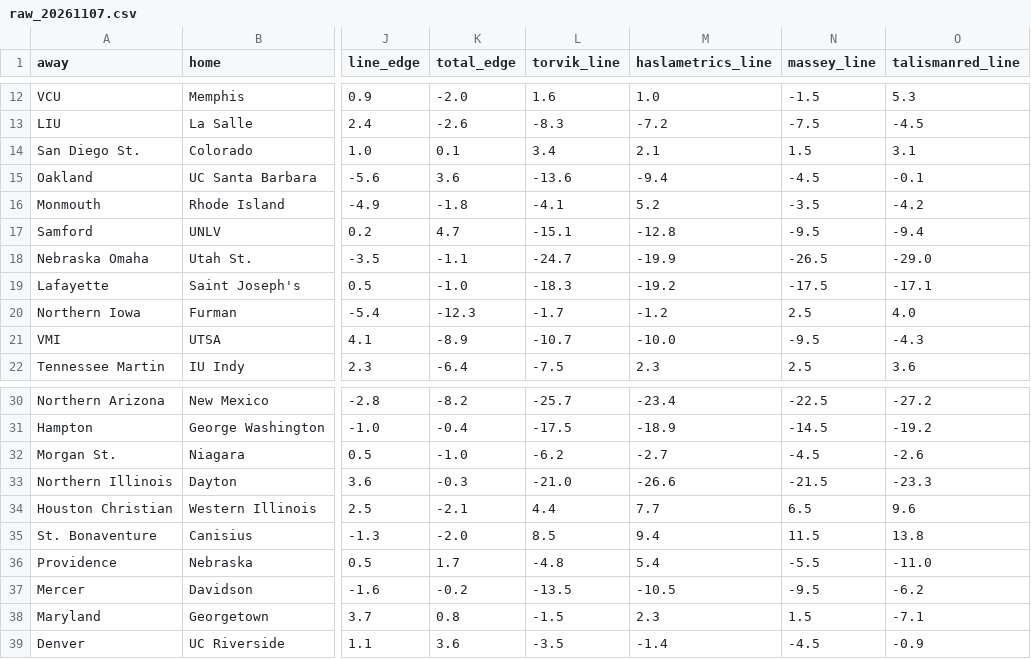
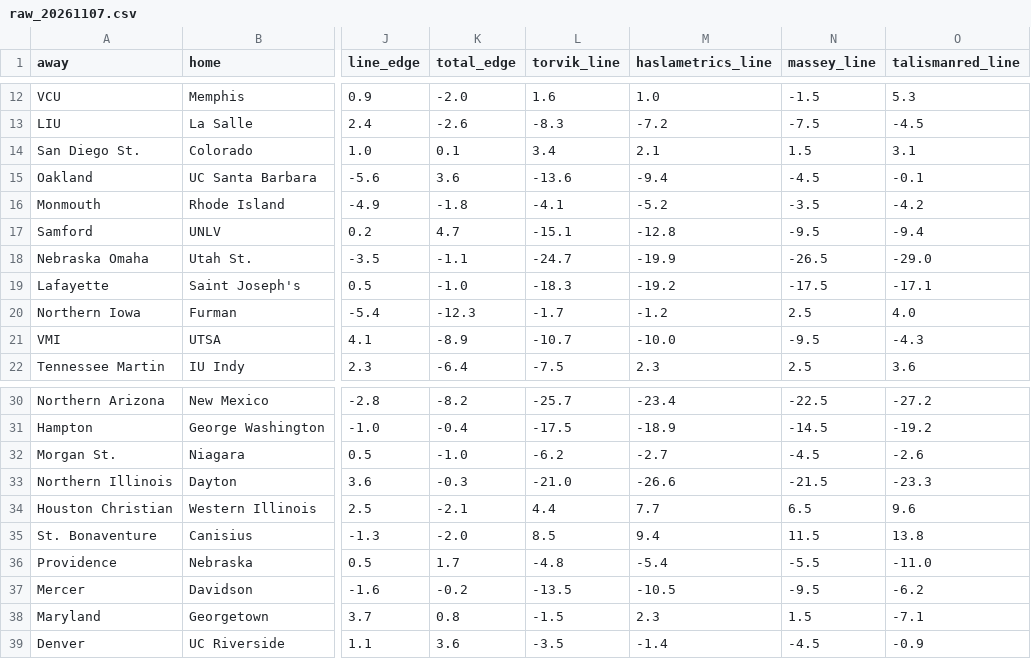
Before and after one commit to jakemmorgan96-stack/cbb-consensus, a CSV file: output/raw_20261107.csv, drawn as a sheet; only a part is shown, gaps mark what is left out; the diff names each change by its address in the sheet, - before the commit and + after, or states it on an @@ line.

```diff
--- a/output/raw_20261107.csv
+++ b/output/raw_20261107.csv
-M16 (haslametrics_line): 5.2
+M16 (haslametrics_line): -5.2
-M36 (haslametrics_line): 5.4
+M36 (haslametrics_line): -5.4
```
Also changed, not shown: output/raw_20261106.csv, output/raw_20261114.csv, 10 other files.
